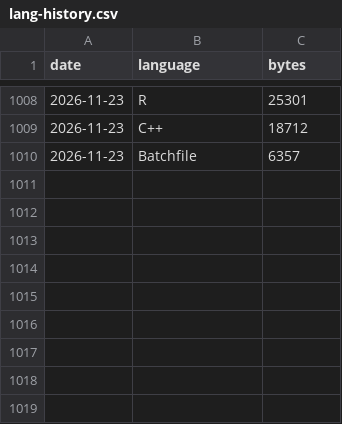
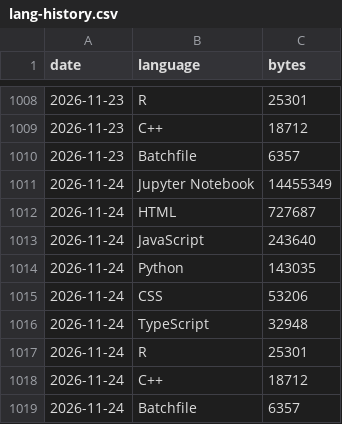
Before and after one commit to vpoonyak/vpoonyak, a CSV file: data/lang-history.csv, drawn as a sheet; only a part is shown, gaps mark what is left out; the diff names each change by its address in the sheet, - before the commit and + after, or states it on an @@ line.

```diff
--- a/data/lang-history.csv
+++ b/data/lang-history.csv
+row 1011: 2026-11-24 | Jupyter Notebook | 14455349
+row 1012: 2026-11-24 | HTML | 727687
+row 1013: 2026-11-24 | JavaScript | 243640
+row 1014: 2026-11-24 | Python | 143035
+row 1015: 2026-11-24 | CSS | 53206
+row 1016: 2026-11-24 | TypeScript | 32948
+row 1017: 2026-11-24 | R | 25301
+row 1018: 2026-11-24 | C++ | 18712
+row 1019: 2026-11-24 | Batchfile | 6357
```
Also changed, not shown: data/stats-history.csv, 3 other files.
